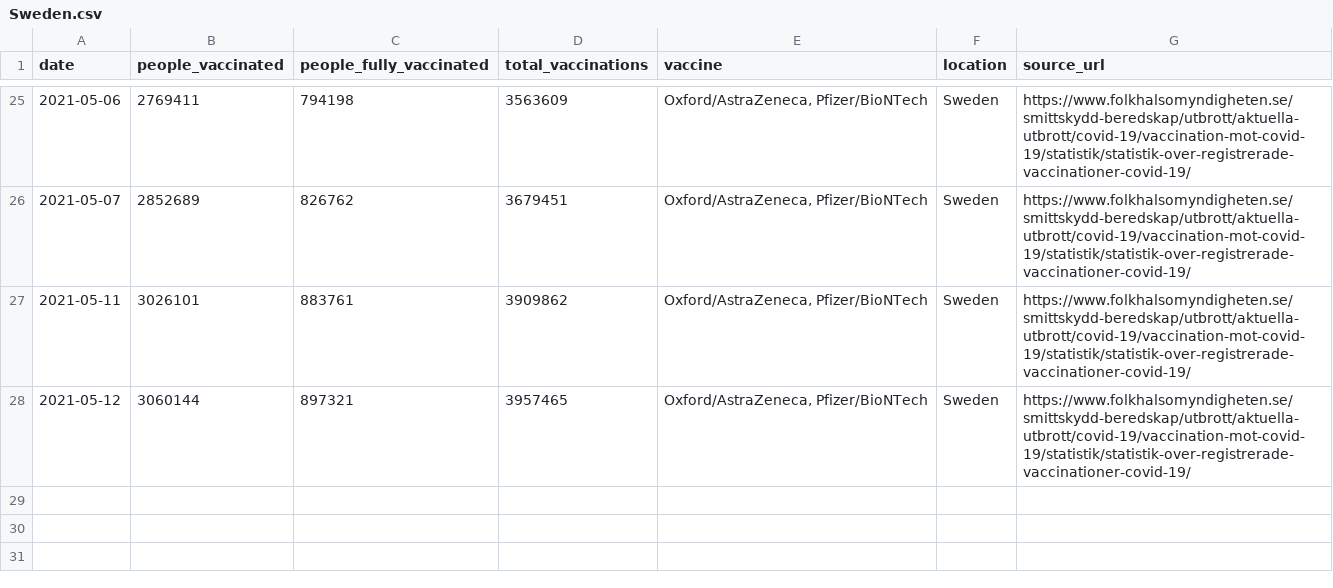
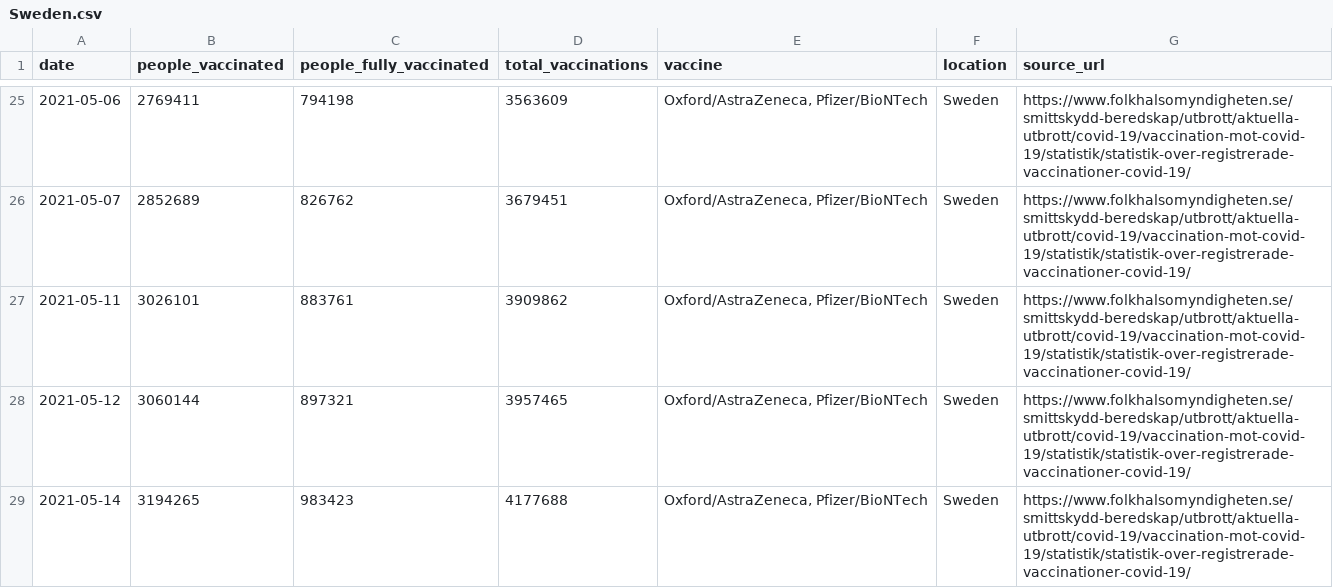
Before and after one commit to blasf1/covid_vaccine_progress_bot, a CSV file: output/Sweden.csv, drawn as a sheet; only a part is shown, gaps mark what is left out; the diff names each change by its address in the sheet, - before the commit and + after, or states it on an @@ line.

Commit message:
[BOT] Pushing last date when countries information has been updated.

```diff
--- a/output/Sweden.csv
+++ b/output/Sweden.csv
+row 29: 2021-05-14 | 3194265 | 983423 | 4177688 | Oxford/AstraZeneca, Pfizer/BioNTech | Sweden | https://www.folkhalsomyndigheten.se/smittskydd-beredskap/utbrott/aktuella-utbrott/covid-19/vaccination-mot-covid-19/statistik/statistik-over-registrerade-vaccinationer-covid-19/
```
Also changed, not shown: output/Croatia.csv, output/Denmark.csv.
